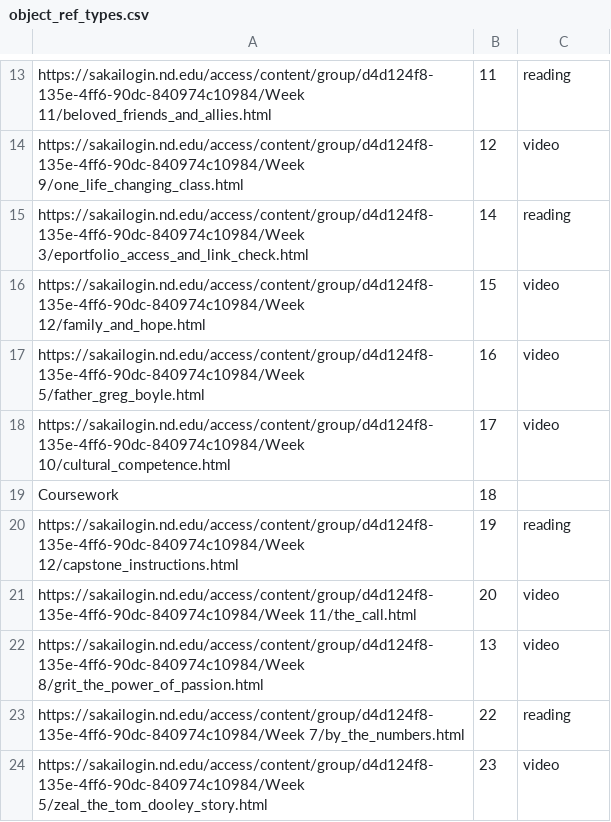
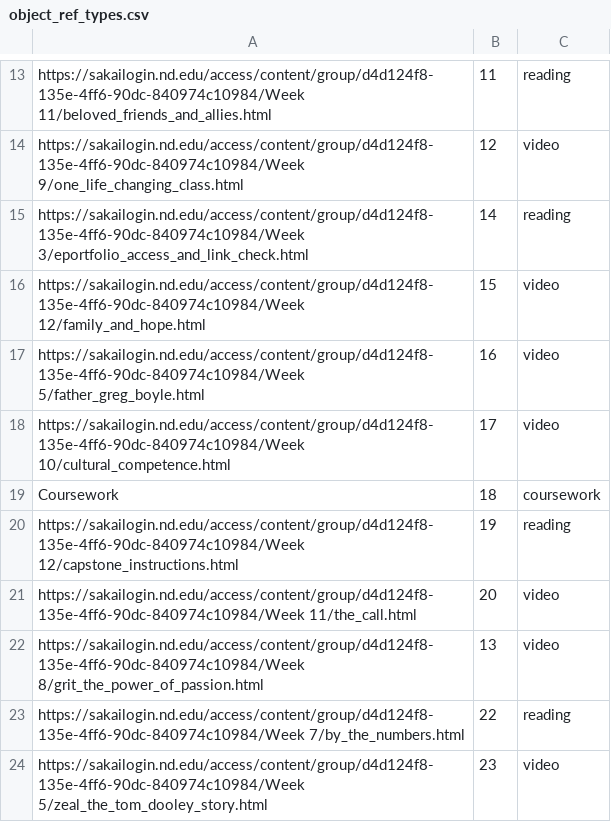
Before and after one commit to bonomali/DISC_REU_2018, a CSV file: Raw_data_processing/object_ref_types.csv, drawn as a sheet; only a part is shown, gaps mark what is left out.

Commit message:
SP18_all_data_v2 push (plz work)

```diff
--- a/Raw_data_processing/object_ref_types.csv
+++ b/Raw_data_processing/object_ref_types.csv
@@ -18,3 +18,3 @@ https://sakailogin.nd.edu/access/content/group/d4d124f8-135e-4ff6-90dc-840974c10
 https://sakailogin.nd.edu/access/content/group/d4d124f8-135e-4ff6-90dc-840974c10984/Week 10/cultural_competence.html,17,video
-Coursework,18,
+Coursework,18,coursework
 https://sakailogin.nd.edu/access/content/group/d4d124f8-135e-4ff6-90dc-840974c10984/Week 12/capstone_instructions.html,19,reading
```
Also changed, not shown: 2 other files.
